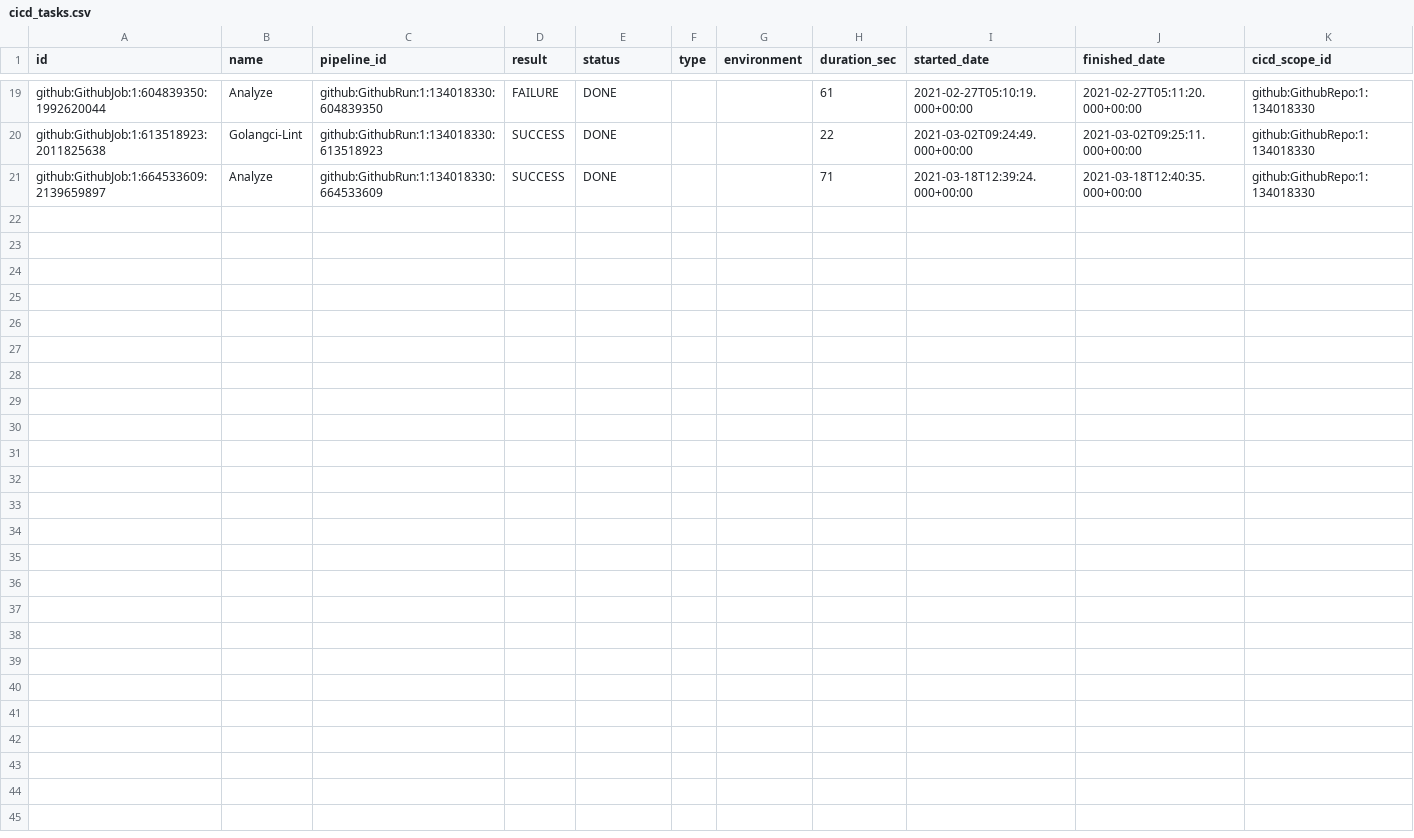
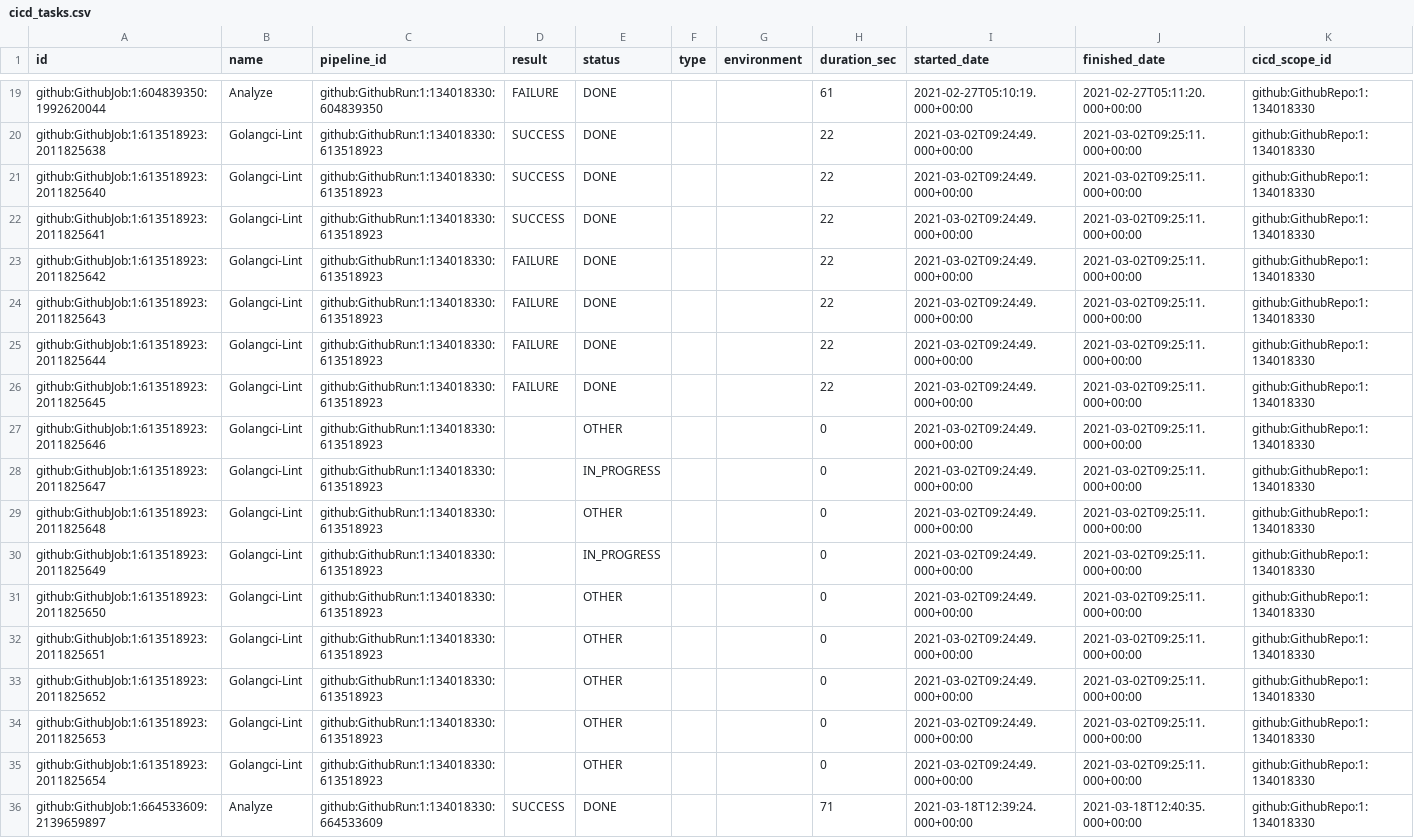
Before and after one commit to apache/incubator-devlake, a CSV file: backend/plugins/github/e2e/snapshot_tables/cicd_tasks.csv, drawn as a sheet; only a part is shown, gaps mark what is left out.

Commit message:
fix: update github/gitlab pipeline/tasks result/status field

```diff
--- a/backend/plugins/github/e2e/snapshot_tables/cicd_tasks.csv
+++ b/backend/plugins/github/e2e/snapshot_tables/cicd_tasks.csv
@@ -20,2 +20,17 @@ github:GithubJob:1:604839350:1992620044,Analyze,github:GithubRun:1:134018330:604
 github:GithubJob:1:613518923:2011825638,Golangci-Lint,github:GithubRun:1:134018330:613518923,SUCCESS,DONE,,,22,2021-03-02T09:24:49.000+00:00,2021-03-02T09:25:11.000+00:00,github:GithubRepo:1:134018330
+github:GithubJob:1:613518923:2011825640,Golangci-Lint,github:GithubRun:1:134018330:613518923,SUCCESS,DONE,,,22,2021-03-02T09:24:49.000+00:00,2021-03-02T09:25:11.000+00:00,github:GithubRepo:1:134018330
+github:GithubJob:1:613518923:2011825641,Golangci-Lint,github:GithubRun:1:134018330:613518923,SUCCESS,DONE,,,22,2021-03-02T09:24:49.000+00:00,2021-03-02T09:25:11.000+00:00,github:GithubRepo:1:134018330
+github:GithubJob:1:613518923:2011825642,Golangci-Lint,github:GithubRun:1:134018330:613518923,FAILURE,DONE,,,22,2021-03-02T09:24:49.000+00:00,2021-03-02T09:25:11.000+00:00,github:GithubRepo:1:134018330
+github:GithubJob:1:613518923:2011825643,Golangci-Lint,github:GithubRun:1:134018330:613518923,FAILURE,DONE,,,22,2021-03-02T09:24:49.000+00:00,2021-03-02T09:25:11.000+00:00,github:GithubRepo:1:134018330
+github:GithubJob:1:613518923:2011825644,Golangci-Lint,github:GithubRun:1:134018330:613518923,FAILURE,DONE,,,22,2021-03-02T09:24:49.000+00:00,2021-03-02T09:25:11.000+00:00,github:GithubRepo:1:134018330
+github:GithubJob:1:613518923:2011825645,Golangci-Lint,github:GithubRun:1:134018330:613518923,FAILURE,DONE,,,22,2021-03-02T09:24:49.000+00:00,2021-03-02T09:25:11.000+00:00,github:GithubRepo:1:134018330
+github:GithubJob:1:613518923:2011825646,Golangci-Lint,github:GithubRun:1:134018330:613518923,,OTHER,,,0,2021-03-02T09:24:49.000+00:00,2021-03-02T09:25:11.000+00:00,github:GithubRepo:1:134018330
+github:GithubJob:1:613518923:2011825647,Golangci-Lint,github:GithubRun:1:134018330:613518923,,IN_PROGRESS,,,0,2021-03-02T09:24:49.000+00:00,2021-03-02T09:25:11.000+00:00,github:GithubRepo:1:134018330
+github:GithubJob:1:613518923:2011825648,Golangci-Lint,github:GithubRun:1:134018330:613518923,,OTHER,,,0,2021-03-02T09:24:49.000+00:00,2021-03-02T09:25:11.000+00:00,github:GithubRepo:1:134018330
+github:GithubJob:1:613518923:2011825649,Golangci-Lint,github:GithubRun:1:134018330:613518923,,IN_PROGRESS,,,0,2021-03-02T09:24:49.000+00:00,2021-03-02T09:25:11.000+00:00,github:GithubRepo:1:134018330
+github:GithubJob:1:613518923:2011825650,Golangci-Lint,github:GithubRun:1:134018330:613518923,,OTHER,,,0,2021-03-02T09:24:49.000+00:00,2021-03-02T09:25:11.000+00:00,github:GithubRepo:1:134018330
+github:GithubJob:1:613518923:2011825651,Golangci-Lint,github:GithubRun:1:134018330:613518923,,OTHER,,,0,2021-03-02T09:24:49.000+00:00,2021-03-02T09:25:11.000+00:00,github:GithubRepo:1:134018330
+github:GithubJob:1:613518923:2011825652,Golangci-Lint,github:GithubRun:1:134018330:613518923,,OTHER,,,0,2021-03-02T09:24:49.000+00:00,2021-03-02T09:25:11.000+00:00,github:GithubRepo:1:134018330
+github:GithubJob:1:613518923:2011825653,Golangci-Lint,github:GithubRun:1:134018330:613518923,,OTHER,,,0,2021-03-02T09:24:49.000+00:00,2021-03-02T09:25:11.000+00:00,github:GithubRepo:1:134018330
+github:GithubJob:1:613518923:2011825654,Golangci-Lint,github:GithubRun:1:134018330:613518923,,OTHER,,,0,2021-03-02T09:24:49.000+00:00,2021-03-02T09:25:11.000+00:00,github:GithubRepo:1:134018330
 github:GithubJob:1:664533609:2139659897,Analyze,github:GithubRun:1:134018330:664533609,SUCCESS,DONE,,,71,2021-03-18T12:39:24.000+00:00,2021-03-18T12:40:35.000+00:00,github:GithubRepo:1:134018330
```
Also changed, not shown: backend/plugins/github/e2e/snapshot_tables/cicd_pipelines.csv, backend/plugins/gitlab/e2e/snapshot_tables/cicd_tasks.csv, 18 other files.
